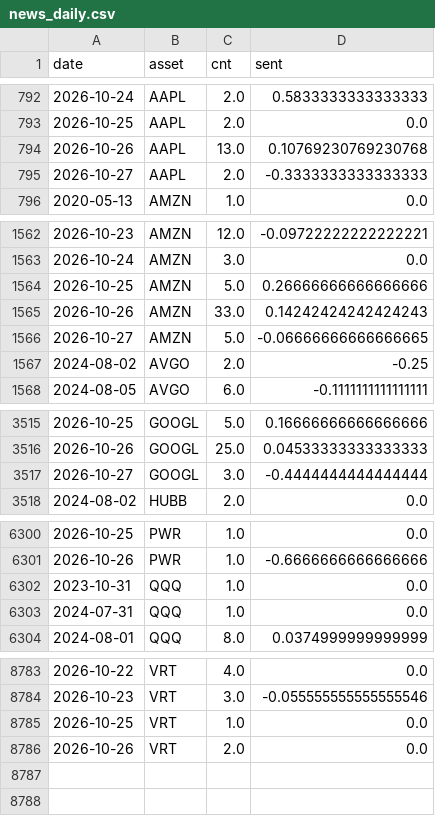
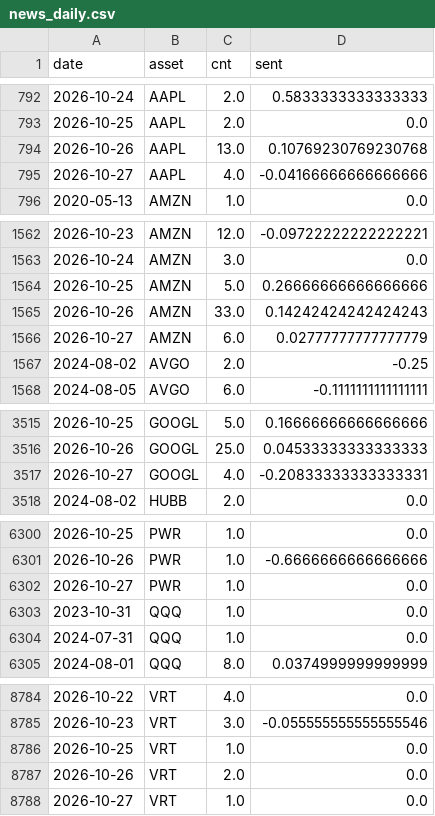
Before and after one commit to Frankestain12/graphfinance, a CSV file: data_store/news_daily.csv, drawn as a sheet; only a part is shown, gaps mark what is left out; the diff covers the shown part only.

```diff
--- a/data_store/news_daily.csv
+++ b/data_store/news_daily.csv
@@ -794,3 +794,3 @@ date,asset,cnt,sent
 2026-10-26,AAPL,13.0,0.10769230769230768
-2026-10-27,AAPL,2.0,-0.3333333333333333
+2026-10-27,AAPL,4.0,-0.04166666666666666
 2020-05-13,AMZN,1.0,0.0
@@ -1565,3 +1565,3 @@ date,asset,cnt,sent
 2026-10-26,AMZN,33.0,0.14242424242424243
-2026-10-27,AMZN,5.0,-0.06666666666666665
+2026-10-27,AMZN,6.0,0.02777777777777779
 2024-08-02,AVGO,2.0,-0.25
@@ -3516,3 +3516,3 @@ date,asset,cnt,sent
 2026-10-26,GOOGL,25.0,0.04533333333333333
-2026-10-27,GOOGL,3.0,-0.4444444444444444
+2026-10-27,GOOGL,4.0,-0.20833333333333331
 2024-08-02,HUBB,2.0,0.0
@@ -6301,2 +6301,3 @@ date,asset,cnt,sent
 2026-10-26,PWR,1.0,-0.6666666666666666
+2026-10-27,PWR,1.0,0.0
 2023-10-31,QQQ,1.0,0.0
@@ -8786 +8787,2 @@ date,asset,cnt,sent
 2026-10-26,VRT,2.0,0.0
+2026-10-27,VRT,1.0,0.0
```
Also changed, not shown: 11 edited cells elsewhere in this file, reports/income.csv, reports/latest_predictions.csv, 7 other files.
